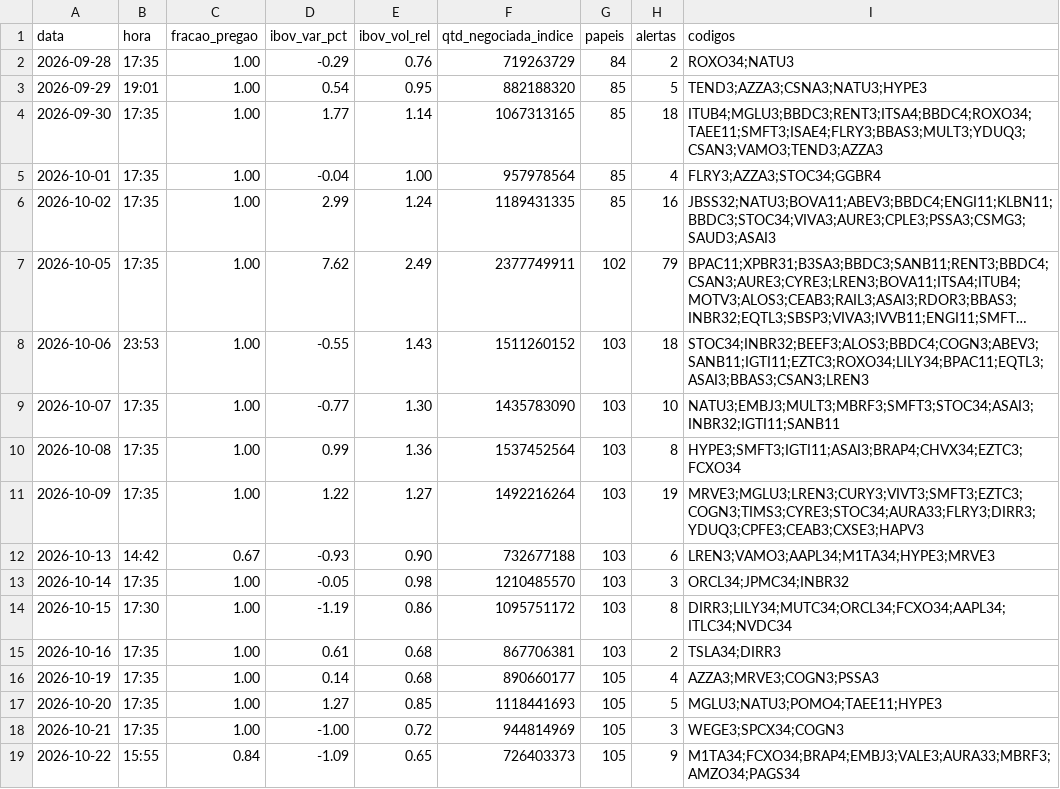
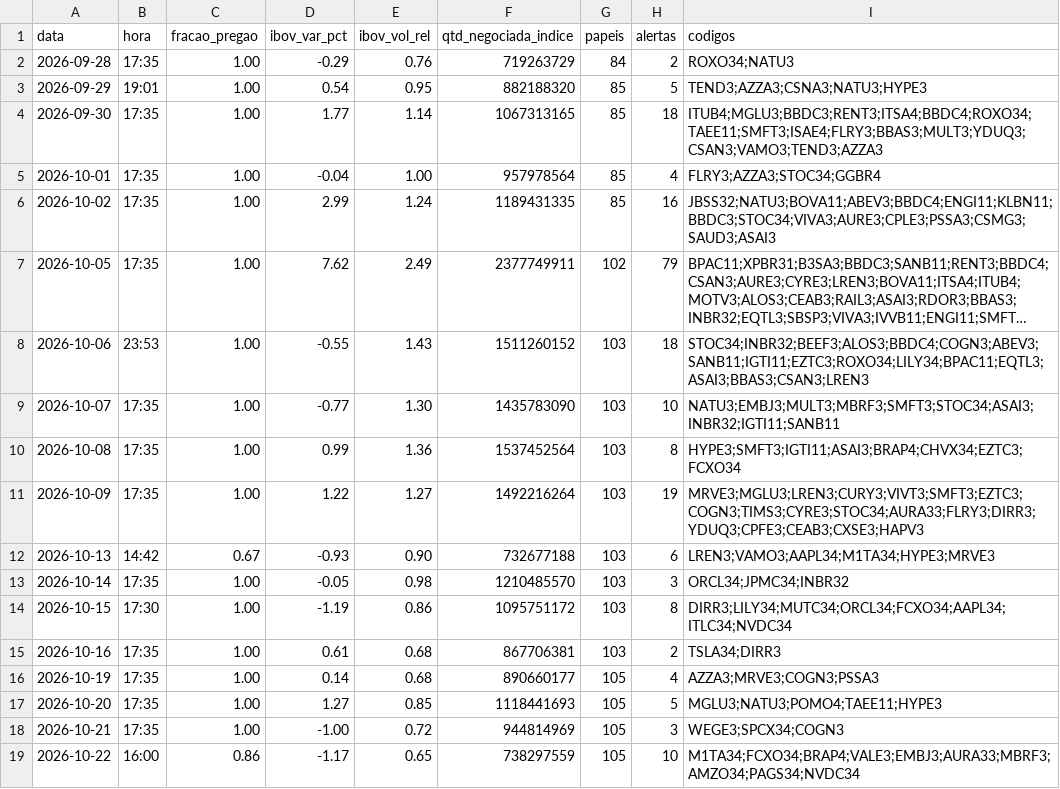
Before and after one commit to rlavourinha/monitor-cobertura, a CSV file: data/vigia_diario.csv, drawn as a sheet; long unchanged cells end in ….

Commit message:
vigia: alertas em tempo real 2026-10-22 16:00

```diff
--- a/data/vigia_diario.csv
+++ b/data/vigia_diario.csv
@@ -18,2 +18,2 @@ data,hora,fracao_pregao,ibov_var_pct,ibov_vol_rel,qtd_negociada_indice,papeis,al
 2026-10-21,17:35,1.00,-1.00,0.72,944814969,105,3,WEGE3;SPCX34;COGN3
-2026-10-22,15:55,0.84,-1.09,0.65,726403373,105,9,M1TA34;FCXO34;BRAP4;EMBJ3;VALE3;AURA33;MBRF3;AMZO34;PAGS34
+2026-10-22,16:00,0.86,-1.17,0.65,738297559,105,10,M1TA34;FCXO34;BRAP4;VALE3;EMBJ3;AURA33;MBRF3;AMZO34;PAGS34;NVDC34
```
Also changed, not shown: 4 other files.
